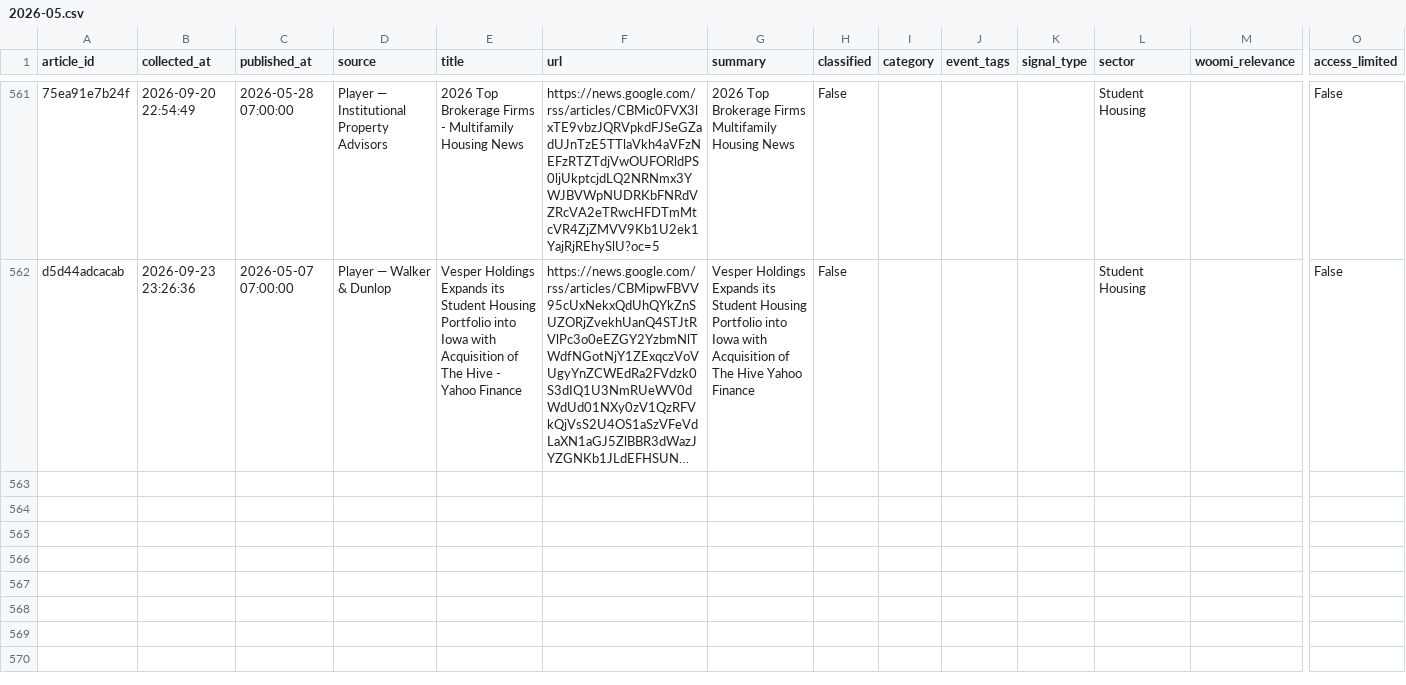
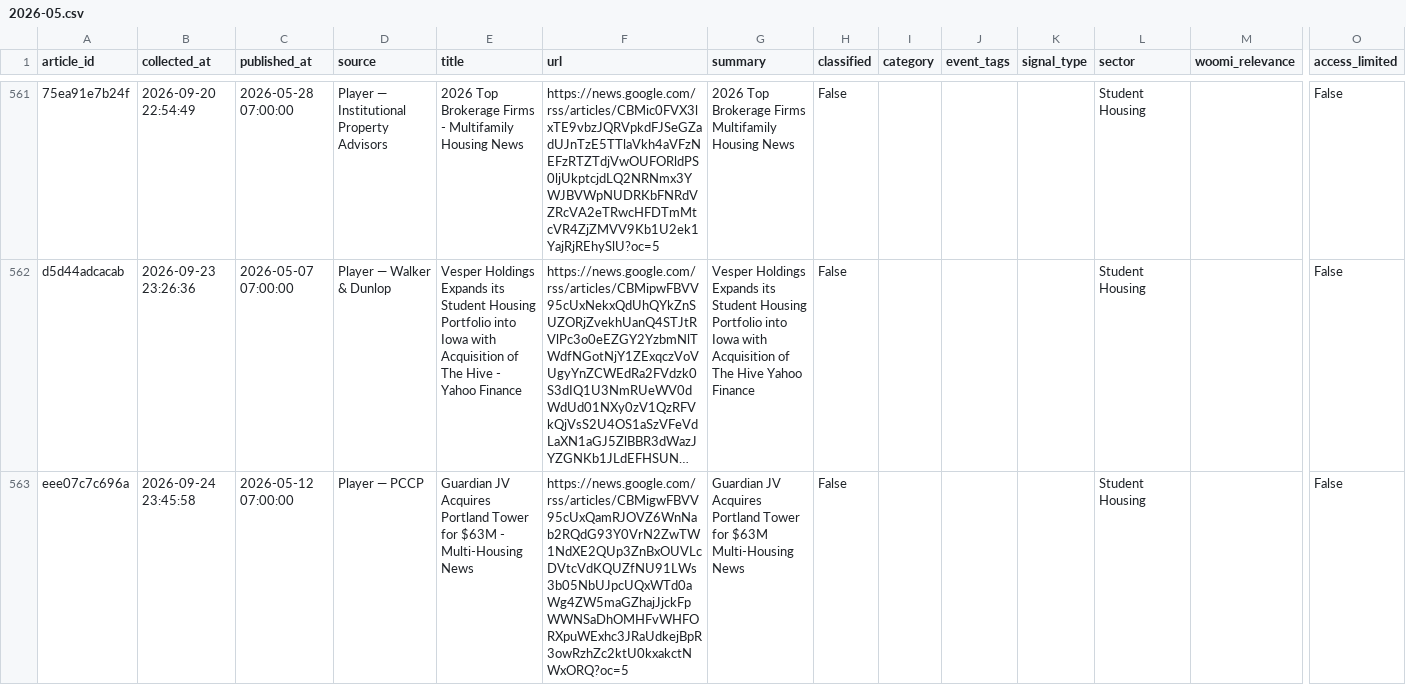
Before and after one commit to jaehongbr-Coding/us-residential-v2, a CSV file: archive/2026-05.csv, drawn as a sheet; only a part is shown, gaps mark what is left out; long unchanged cells end in …; rows hold the shown columns only; the diff names each change by its address in the sheet, - before the commit and + after, or states it on an @@ line.

```diff
--- a/archive/2026-05.csv
+++ b/archive/2026-05.csv
+row 563: eee07c7c696a | 2026-09-24 23:45:58 | 2026-05-12 07:00:00 | Player — PCCP | Guardian JV Acquires Portland Tower for $63M - Multi-Housing News | https://news.google.com/rss/articles/CBMigwFBVV95cUxQamRJOVZ6WnNab2RQdG93Y0VrN2ZwTW1NdXE2QUp3ZnBxOUVLcDVtcVdKQUZfNU91LWs3b05NbUJpcUQxWTd0aWg4ZW5maGZhajJjckFpWWNSaDhOMHFvWHFORXpuWExhc3JRaUdkejBpR3owRzhZc2ktU0kxakctNWxORQ?oc=5 | Guardian JV Acquires Portland Tower for $63M Multi-Housing News | False |  |  |  | Student Housing |  | False
```
Also changed, not shown: 9 other files.
